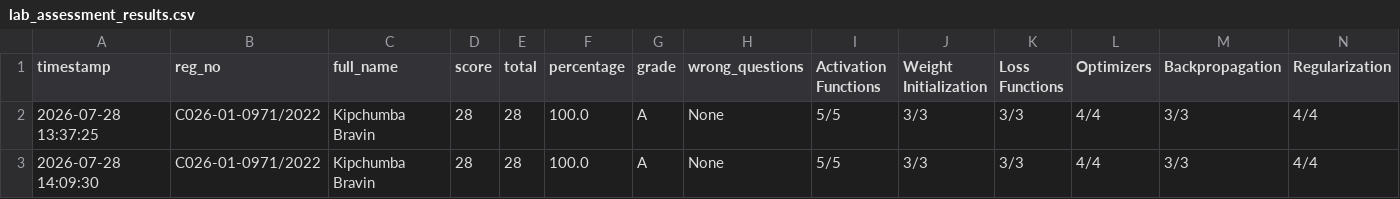
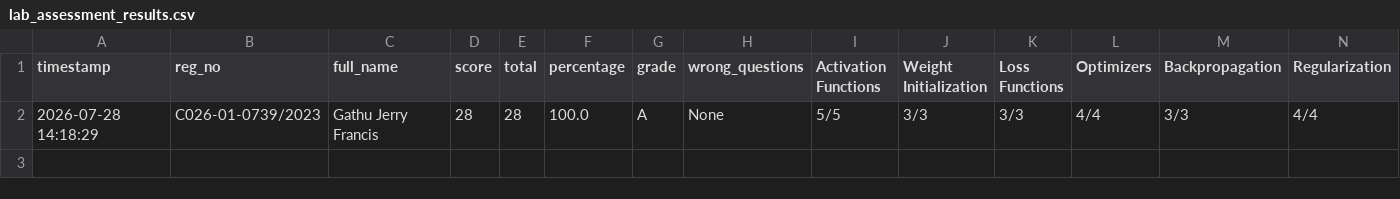
Before and after one commit to sirrom/4th-year-assignments-, a CSV file: lab_results/lab_assessment_results.csv, drawn as a sheet; only a part is shown; removed rows and columns are numbered as before the commit, all else as after; rows hold the shown columns only; the diff names each change by its address in the sheet, - before the commit and + after, or states it on an @@ line.

Commit message:
Result: C026-01-0739/2023 28/28 Grade A

```diff
--- a/lab_results/lab_assessment_results.csv
+++ b/lab_results/lab_assessment_results.csv
-row 2: 2026-07-28 13:37:25 | C026-01-0971/2022 | Kipchumba Bravin | 28 | 28 | 100.0 | A | None | 5/5 | 3/3 | 3/3 | 4/4 | 3/3 | 4/4
-A2 (timestamp): 2026-07-28 14:09:30
+A2 (timestamp): 2026-07-28 14:18:29
-B2 (reg_no): C026-01-0971/2022
+B2 (reg_no): C026-01-0739/2023
-C2 (full_name): Kipchumba Bravin
+C2 (full_name): Gathu Jerry Francis
```
